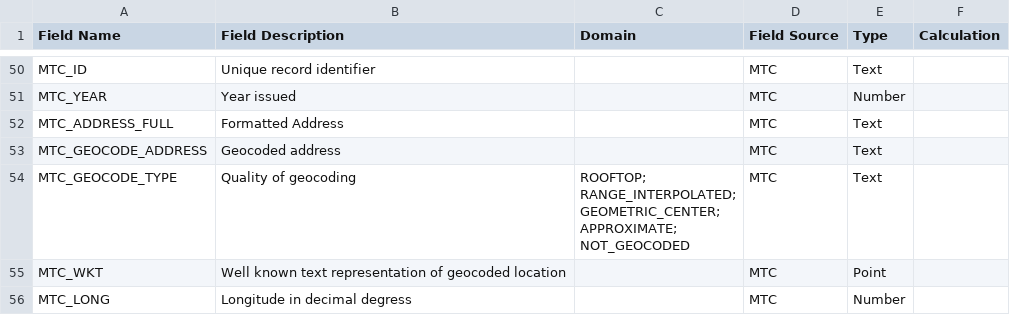
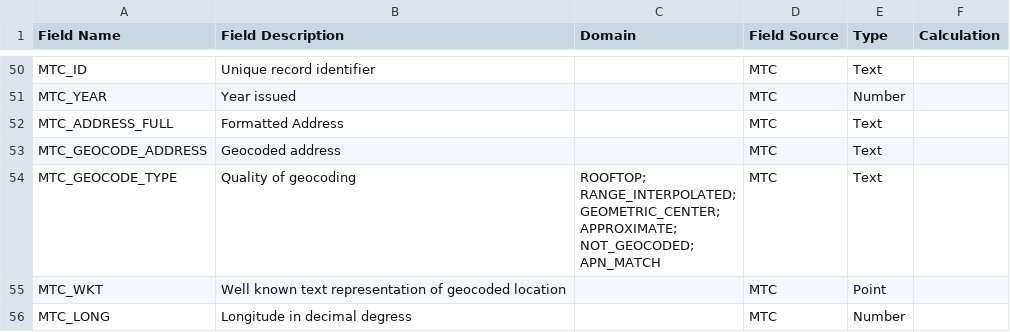
Before and after one commit to BayAreaMetro/MTCDataModel, a CSV file: Project-Documentation/hcd/APR_Data_Dictionary.csv, drawn as a sheet; only a part is shown, gaps mark what is left out.

Commit message:
Update APR_Data_Dictionary.csv

```diff
--- a/Project-Documentation/hcd/APR_Data_Dictionary.csv
+++ b/Project-Documentation/hcd/APR_Data_Dictionary.csv
@@ -53,8 +53,9 @@ MTC_ADDRESS_FULL,Formatted Address,,MTC,Text,
 MTC_GEOCODE_ADDRESS,Geocoded address,,MTC,Text,
-MTC_GEOCODE_TYPE,Quality of geocoding,"ROOFTOP;
-RANGE_INTERPOLATED;
-GEOMETRIC_CENTER;
-APPROXIMATE;
-NOT_GEOCODED
-",MTC,Text,
+MTC_GEOCODE_TYPE,Quality of geocoding,"ROOFTOP;
+RANGE_INTERPOLATED;
+GEOMETRIC_CENTER;
+APPROXIMATE;
+NOT_GEOCODED;
+APN_MATCH
+",MTC,Text,
 MTC_WKT,Well known text representation of geocoded location,,MTC,Point,
```
